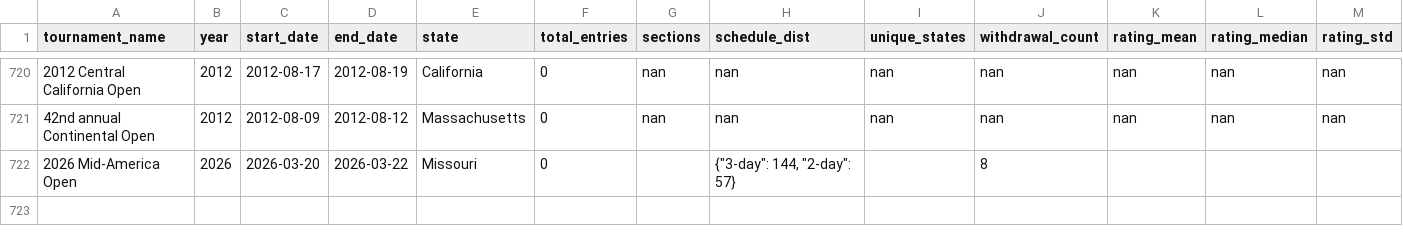
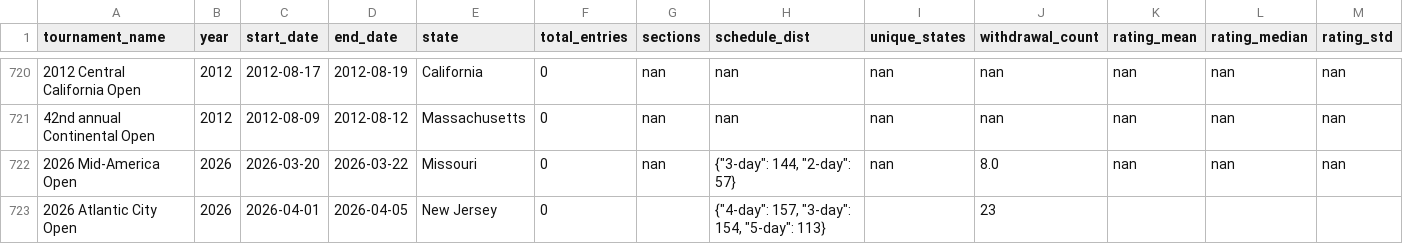
Before and after one commit to HaterAndrew/chess-prediction, a CSV file: output/historical_tournaments.csv, drawn as a sheet; only a part is shown, gaps mark what is left out; the diff names each change by its address in the sheet, - before the commit and + after, or states it on an @@ line.

```diff
--- a/output/historical_tournaments.csv
+++ b/output/historical_tournaments.csv
-G722 (sections): (empty)
+G722 (sections): nan
-I722 (unique_states): (empty)
+I722 (unique_states): nan
-J722 (withdrawal_count): 8
+J722 (withdrawal_count): 8.0
-K722 (rating_mean): (empty)
+K722 (rating_mean): nan
-L722 (rating_median): (empty)
+L722 (rating_median): nan
-M722 (rating_std): (empty)
+M722 (rating_std): nan
+row 723: 2026 Atlantic City Open | 2026 | 2026-04-01 | 2026-04-05 | New Jersey | 0 |  | {"4-day": 157, "3-day": 154, "5-day": 113} |  | 23
```
Also changed, not shown: output/tournament_fees.csv, 1 other file.
